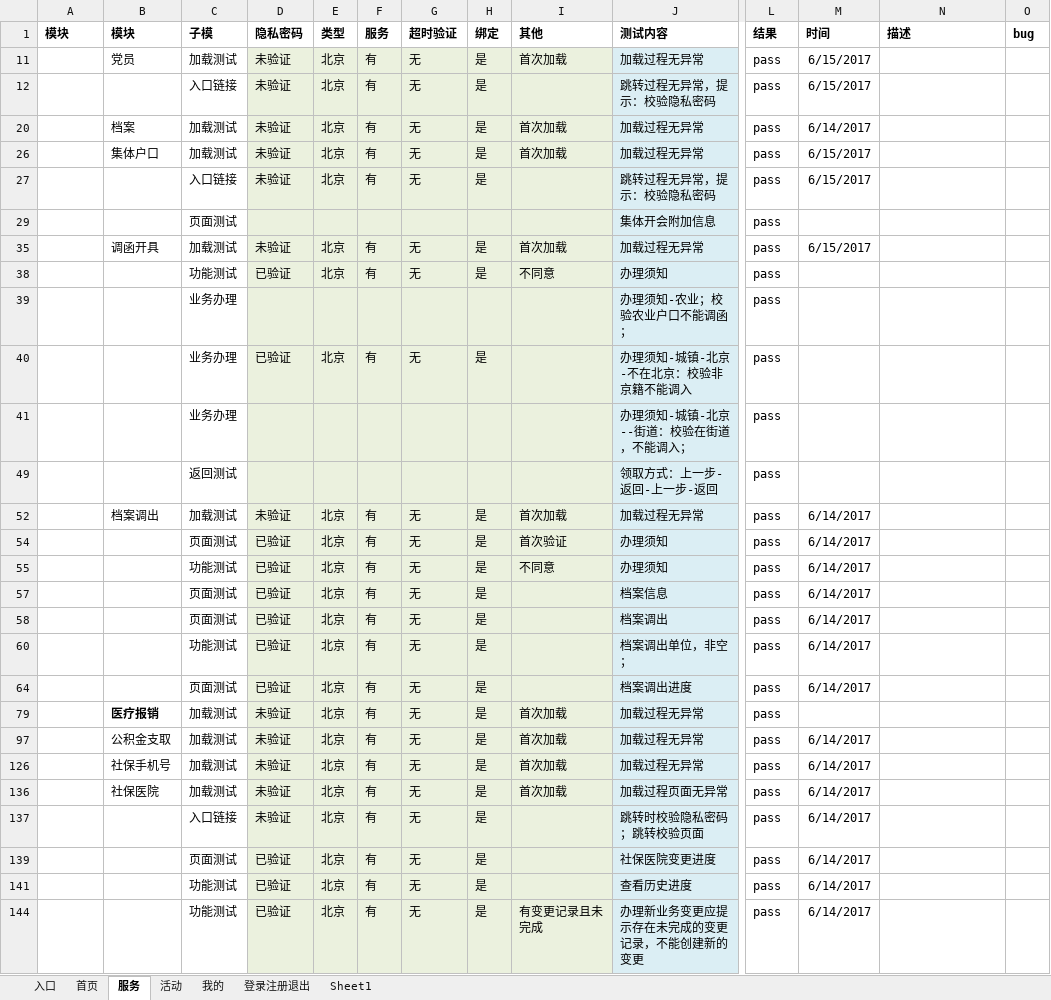
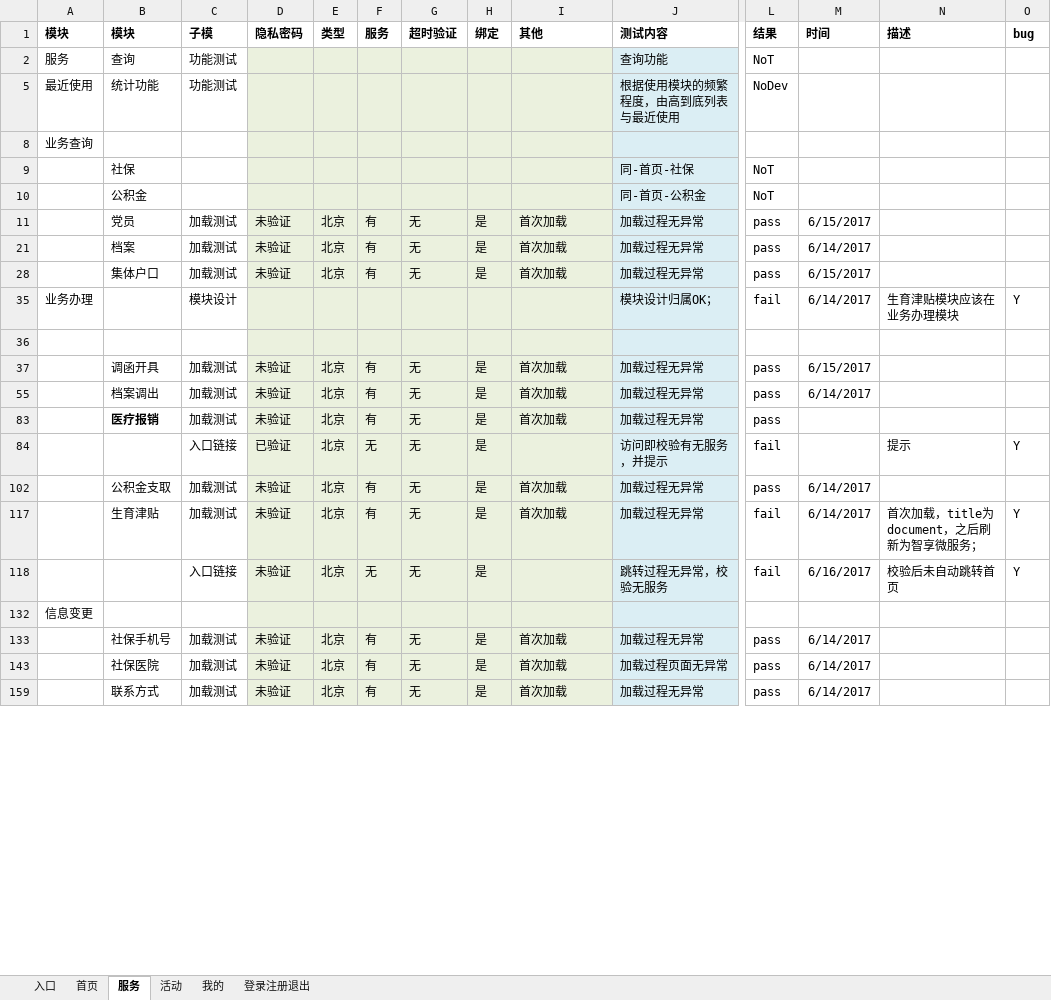
Before and after one commit to NorthUpWideTestBoss/MyOmsWechat, an Excel workbook: omswechat0616.xlsx, sheet 服务, drawn as a sheet; only a part is shown, gaps mark what is left out; the shorter side is filled out with more unchanged rows; values as stored, in another font and other column widths than the file's, no borders; conditional formats not drawn; removed rows and columns are numbered as before the commit, all else as after; rows hold the shown columns only; the diff covers the shown part only; the diff names each change by its address in the sheet, - before the commit and + after, or states it on an @@ line.

```diff
--- a/omswechat0616.xlsx (sheet 服务)
+++ b/omswechat0616.xlsx (sheet 服务)
-sheet tab: Sheet1
@@ row 2 unhidden: 服务 | 查询 | 功能测试 |  |  |  |  |  |  | 查询功能 | NoT @@
@@ row 5 unhidden: 最近使用 | 统计功能 | 功能测试 |  |  |  |  |  |  | 根据使用模块的频繁程度，由高到底列表与最近使用 | NoDev @@
@@ row 8 unhidden: 业务查询 @@
@@ row 9 unhidden:  | 社保 |  |  |  |  |  |  |  | 同-首页-社保 | NoT @@
@@ row 10 unhidden:  | 公积金 |  |  |  |  |  |  |  | 同-首页-公积金 | NoT @@
@@ row 12 hidden:  |  | 入口链接 | 未验证 | 北京 | 有 | 无 | 是 |  | 跳转过程无异常，提示：校验隐私密码 | pass | 6/15/2017 @@
@@ row 27 hidden:  |  | 入口链接 | 未验证 | 北京 | 有 | 无 | 是 |  | 跳转过程无异常，提示：校验隐私密码 | pass | 6/15/2017 @@
@@ row 35 unhidden: 业务办理 |  | 模块设计 |  |  |  |  |  |  | 模块设计归属OK； | fail | 6/14/2017 | 生育津贴模块应该在业务办理模块 | Y @@
-row 36:  |  | 页面测试 |  |  |  |  |  |  | 集体开会附加信息 | pass
+row 36: (empty)
@@ row 38 hidden:  |  | 功能测试 | 已验证 | 北京 | 有 | 无 | 是 | 不同意 | 办理须知 | pass @@
@@ row 39 hidden:  |  | 业务办理 |  |  |  |  |  |  | 办理须知-农业；校验农业户口不能调函； | pass @@
@@ row 40 hidden:  |  | 业务办理 | 已验证 | 北京 | 有 | 无 | 是 |  | 办理须知-城镇-北京-不在北京：校验非京籍不能调入 | pass @@
@@ row 41 hidden:  |  | 业务办理 |  |  |  |  |  |  | 办理须知-城镇-北京--街道：校验在街道，不能调入； | pass @@
@@ row 49 hidden:  |  | 返回测试 |  |  |  |  |  |  | 领取方式：上一步-返回-上一步-返回 | pass @@
@@ row 54 hidden:  |  | 页面测试 | 已验证 | 北京 | 有 | 无 | 是 | 首次验证 | 办理须知 | pass | 6/14/2017 @@
@@ row 55 hidden:  |  | 功能测试 | 已验证 | 北京 | 有 | 无 | 是 | 不同意 | 办理须知 | pass | 6/14/2017 @@
@@ row 57 hidden:  |  | 页面测试 | 已验证 | 北京 | 有 | 无 | 是 |  | 档案信息 | pass | 6/14/2017 @@
@@ row 58 hidden:  |  | 页面测试 | 已验证 | 北京 | 有 | 无 | 是 |  | 档案调出 | pass | 6/14/2017 @@
@@ row 60 hidden:  |  | 功能测试 | 已验证 | 北京 | 有 | 无 | 是 |  | 档案调出单位，非空； | pass | 6/14/2017 @@
@@ row 64 hidden:  |  | 页面测试 | 已验证 | 北京 | 有 | 无 | 是 |  | 档案调出进度 | pass | 6/14/2017 @@
+row 84:  |  | 入口链接 | 已验证 | 北京 | 无 | 无 | 是 |  | 访问即校验有无服务，并提示 | fail |  | 提示 | Y
@@ row 117 unhidden:  | 生育津贴 | 加载测试 | 未验证 | 北京 | 有 | 无 | 是 | 首次加载 | 加载过程无异常 | fail | 6/14/2017 | 首次加载，title为document，之后刷新为智享微服务； | Y @@
+row 118:  |  | 入口链接 | 未验证 | 北京 | 无 | 无 | 是 |  | 跳转过程无异常，校验无服务 | fail | 6/16/2017 | 校验后未自动跳转首页 | Y
@@ row 132 unhidden: 信息变更 @@
@@ row 137 hidden:  |  | 入口链接 | 未验证 | 北京 | 有 | 无 | 是 |  | 跳转时校验隐私密码；跳转校验页面 | pass | 6/14/2017 @@
@@ row 139 hidden:  |  | 页面测试 | 已验证 | 北京 | 有 | 无 | 是 |  | 社保医院变更进度 | pass | 6/14/2017 @@
@@ row 141 hidden:  |  | 功能测试 | 已验证 | 北京 | 有 | 无 | 是 |  | 查看历史进度 | pass | 6/14/2017 @@
@@ row 144 hidden:  |  | 功能测试 | 已验证 | 北京 | 有 | 无 | 是 | 有变更记录且未完成 | 办理新业务变更应提示存在未完成的变更记录，不能创建新的变更 | pass | 6/14/2017 @@
```
Also changed, not shown: 1 removed row and 16 hidden or unhidden rows elsewhere in this sheet, sheet 登录注册退出, sheet 首页, sheet 我的, sheet 入口, hidden cells.
